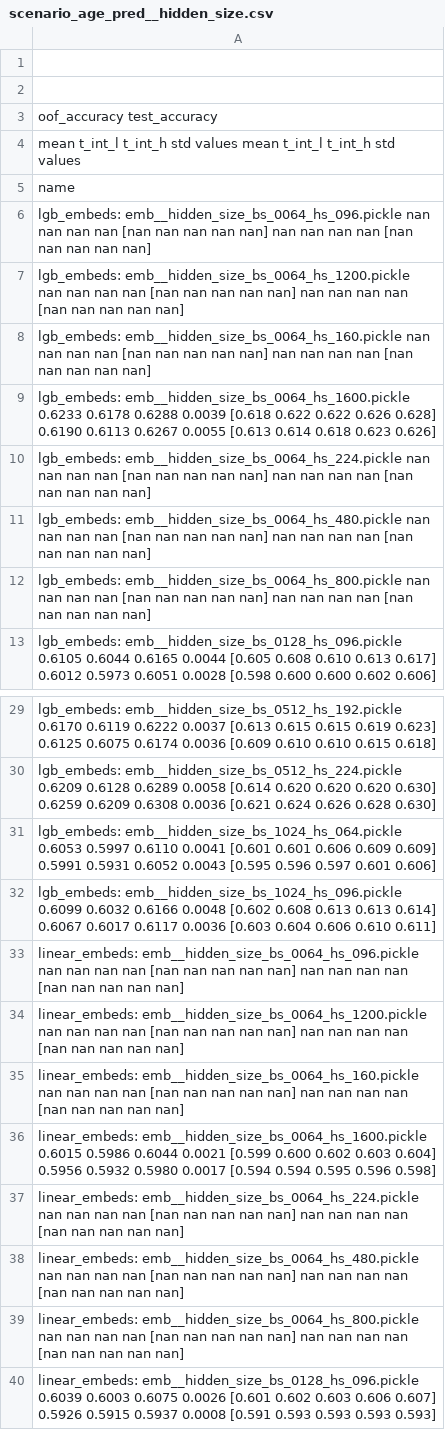
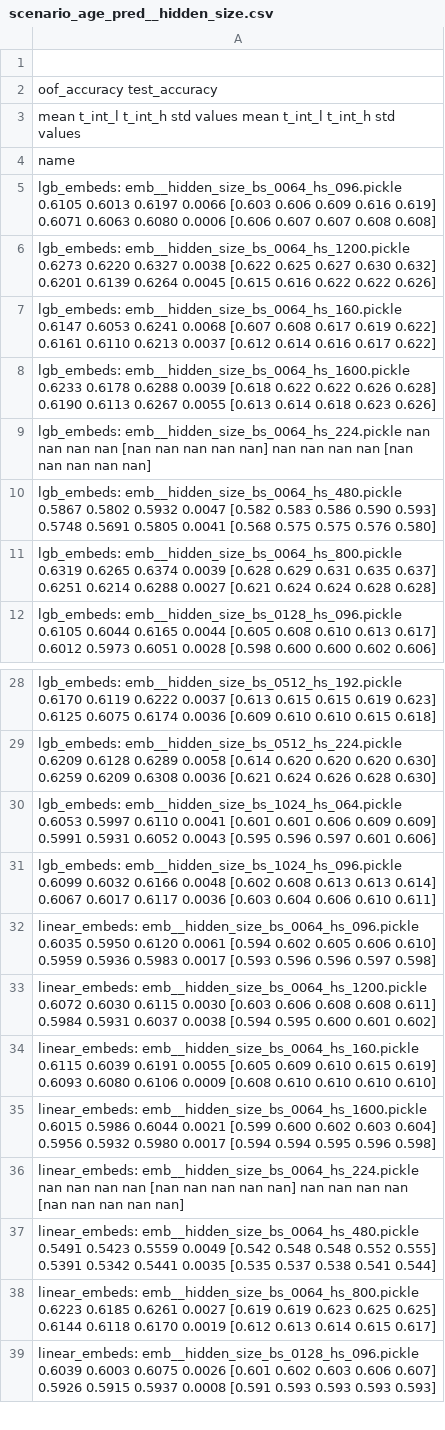
Before and after one commit to sberbank-ai-lab/pytorch-lifestream, a CSV file: opends/runs/scenario_age_pred__hidden_size.csv, drawn as a sheet; only a part is shown, gaps mark what is left out; the diff covers the shown part only.

Commit message:
* hidden_size results

```diff
--- a/opends/runs/scenario_age_pred__hidden_size.csv
+++ b/opends/runs/scenario_age_pred__hidden_size.csv
@@ -1,3 +1,2 @@
 
-
                                                        oof_accuracy                                                         test_accuracy
@@ -5,9 +4,9 @@
 name
-lgb_embeds: emb__hidden_size_bs_0064_hs_096.pickle              nan     nan     nan    nan            [nan nan nan nan nan]           nan     nan     nan    nan            [nan nan nan nan nan]
-lgb_embeds: emb__hidden_size_bs_0064_hs_1200.pickle             nan     nan     nan    nan            [nan nan nan nan nan]           nan     nan     nan    nan            [nan nan nan nan nan]
-lgb_embeds: emb__hidden_size_bs_0064_hs_160.pickle              nan     nan     nan    nan            [nan nan nan nan nan]           nan     nan     nan    nan            [nan nan nan nan nan]
+lgb_embeds: emb__hidden_size_bs_0064_hs_096.pickle           0.6105  0.6013  0.6197 0.0066  [0.603 0.606 0.609 0.616 0.619]        0.6071  0.6063  0.6080 0.0006  [0.606 0.607 0.607 0.608 0.608]
+lgb_embeds: emb__hidden_size_bs_0064_hs_1200.pickle          0.6273  0.6220  0.6327 0.0038  [0.622 0.625 0.627 0.630 0.632]        0.6201  0.6139  0.6264 0.0045  [0.615 0.616 0.622 0.622 0.626]
+lgb_embeds: emb__hidden_size_bs_0064_hs_160.pickle           0.6147  0.6053  0.6241 0.0068  [0.607 0.608 0.617 0.619 0.622]        0.6161  0.6110  0.6213 0.0037  [0.612 0.614 0.616 0.617 0.622]
 lgb_embeds: emb__hidden_size_bs_0064_hs_1600.pickle          0.6233  0.6178  0.6288 0.0039  [0.618 0.622 0.622 0.626 0.628]        0.6190  0.6113  0.6267 0.0055  [0.613 0.614 0.618 0.623 0.626]
 lgb_embeds: emb__hidden_size_bs_0064_hs_224.pickle              nan     nan     nan    nan            [nan nan nan nan nan]           nan     nan     nan    nan            [nan nan nan nan nan]
-lgb_embeds: emb__hidden_size_bs_0064_hs_480.pickle              nan     nan     nan    nan            [nan nan nan nan nan]           nan     nan     nan    nan            [nan nan nan nan nan]
-lgb_embeds: emb__hidden_size_bs_0064_hs_800.pickle              nan     nan     nan    nan            [nan nan nan nan nan]           nan     nan     nan    nan            [nan nan nan nan nan]
+lgb_embeds: emb__hidden_size_bs_0064_hs_480.pickle           0.5867  0.5802  0.5932 0.0047  [0.582 0.583 0.586 0.590 0.593]        0.5748  0.5691  0.5805 0.0041  [0.568 0.575 0.575 0.576 0.580]
+lgb_embeds: emb__hidden_size_bs_0064_hs_800.pickle           0.6319  0.6265  0.6374 0.0039  [0.628 0.629 0.631 0.635 0.637]        0.6251  0.6214  0.6288 0.0027  [0.621 0.624 0.624 0.628 0.628]
 lgb_embeds: emb__hidden_size_bs_0128_hs_096.pickle           0.6105  0.6044  0.6165 0.0044  [0.605 0.608 0.610 0.613 0.617]        0.6012  0.5973  0.6051 0.0028  [0.598 0.600 0.600 0.602 0.606]
@@ -32,9 +31,9 @@ lgb_embeds: emb__hidden_size_bs_1024_hs_064.pickle           0.6053  0.5997  0.6
 lgb_embeds: emb__hidden_size_bs_1024_hs_096.pickle           0.6099  0.6032  0.6166 0.0048  [0.602 0.608 0.613 0.613 0.614]        0.6067  0.6017  0.6117 0.0036  [0.603 0.604 0.606 0.610 0.611]
-linear_embeds: emb__hidden_size_bs_0064_hs_096.pickle           nan     nan     nan    nan            [nan nan nan nan nan]           nan     nan     nan    nan            [nan nan nan nan nan]
-linear_embeds: emb__hidden_size_bs_0064_hs_1200.pickle          nan     nan     nan    nan            [nan nan nan nan nan]           nan     nan     nan    nan            [nan nan nan nan nan]
-linear_embeds: emb__hidden_size_bs_0064_hs_160.pickle           nan     nan     nan    nan            [nan nan nan nan nan]           nan     nan     nan    nan            [nan nan nan nan nan]
+linear_embeds: emb__hidden_size_bs_0064_hs_096.pickle        0.6035  0.5950  0.6120 0.0061  [0.594 0.602 0.605 0.606 0.610]        0.5959  0.5936  0.5983 0.0017  [0.593 0.596 0.596 0.597 0.598]
+linear_embeds: emb__hidden_size_bs_0064_hs_1200.pickle       0.6072  0.6030  0.6115 0.0030  [0.603 0.606 0.608 0.608 0.611]        0.5984  0.5931  0.6037 0.0038  [0.594 0.595 0.600 0.601 0.602]
+linear_embeds: emb__hidden_size_bs_0064_hs_160.pickle        0.6115  0.6039  0.6191 0.0055  [0.605 0.609 0.610 0.615 0.619]        0.6093  0.6080  0.6106 0.0009  [0.608 0.610 0.610 0.610 0.610]
 linear_embeds: emb__hidden_size_bs_0064_hs_1600.pickle       0.6015  0.5986  0.6044 0.0021  [0.599 0.600 0.602 0.603 0.604]        0.5956  0.5932  0.5980 0.0017  [0.594 0.594 0.595 0.596 0.598]
 linear_embeds: emb__hidden_size_bs_0064_hs_224.pickle           nan     nan     nan    nan            [nan nan nan nan nan]           nan     nan     nan    nan            [nan nan nan nan nan]
-linear_embeds: emb__hidden_size_bs_0064_hs_480.pickle           nan     nan     nan    nan            [nan nan nan nan nan]           nan     nan     nan    nan            [nan nan nan nan nan]
-linear_embeds: emb__hidden_size_bs_0064_hs_800.pickle           nan     nan     nan    nan            [nan nan nan nan nan]           nan     nan     nan    nan            [nan nan nan nan nan]
+linear_embeds: emb__hidden_size_bs_0064_hs_480.pickle        0.5491  0.5423  0.5559 0.0049  [0.542 0.548 0.548 0.552 0.555]        0.5391  0.5342  0.5441 0.0035  [0.535 0.537 0.538 0.541 0.544]
+linear_embeds: emb__hidden_size_bs_0064_hs_800.pickle        0.6223  0.6185  0.6261 0.0027  [0.619 0.619 0.623 0.625 0.625]        0.6144  0.6118  0.6170 0.0019  [0.612 0.613 0.614 0.615 0.617]
 linear_embeds: emb__hidden_size_bs_0128_hs_096.pickle        0.6039  0.6003  0.6075 0.0026  [0.601 0.602 0.603 0.606 0.607]        0.5926  0.5915  0.5937 0.0008  [0.591 0.593 0.593 0.593 0.593]
```
Also changed, not shown: 5 edited cells elsewhere in this file, 2 other files.
